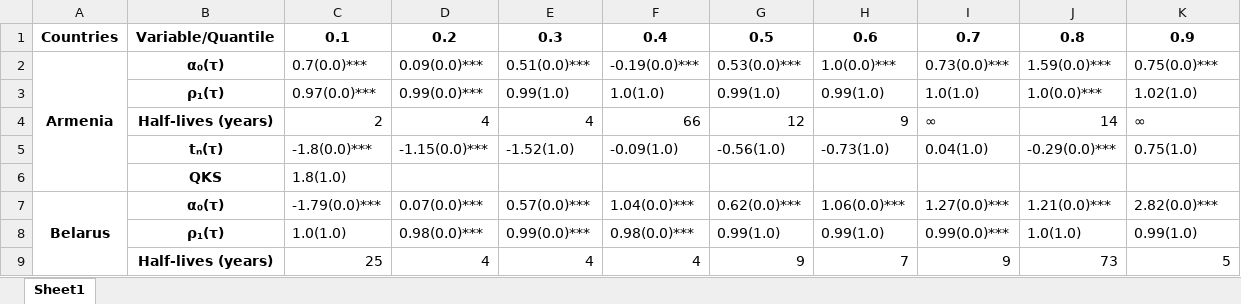
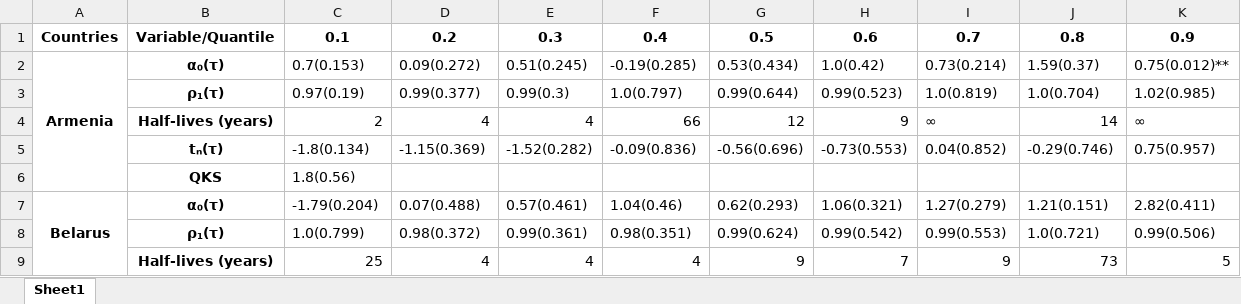
Before and after one commit to vlad-yeghiazaryan/PPP-in-EAEU, an Excel workbook: Outputs/report.xlsx, sheet Sheet1, drawn as a sheet; only a part is shown; values as stored, in another font and other column widths than the file's, no borders; removed rows and columns are numbered as before the commit, all else as after; the diff covers the shown part only; the diff names each change by its address in the sheet, - before the commit and + after, or states it on an @@ line.

Commit message:
long report

```diff
--- a/Outputs/report.xlsx (sheet Sheet1)
+++ b/Outputs/report.xlsx (sheet Sheet1)
-C2: 0.7(0.0)***
+C2: 0.7(0.153)
-D2: 0.09(0.0)***
+D2: 0.09(0.272)
-E2: 0.51(0.0)***
+E2: 0.51(0.245)
-F2: -0.19(0.0)***
+F2: -0.19(0.285)
-G2: 0.53(0.0)***
+G2: 0.53(0.434)
-H2: 1.0(0.0)***
+H2: 1.0(0.42)
-I2: 0.73(0.0)***
+I2: 0.73(0.214)
-J2: 1.59(0.0)***
+J2: 1.59(0.37)
-K2: 0.75(0.0)***
+K2: 0.75(0.012)**
-row 3:  | ρ₁(τ) | 0.97(0.0)*** | 0.99(0.0)*** | 0.99(1.0) | 1.0(1.0) | 0.99(1.0) | 0.99(1.0) | 1.0(1.0) | 1.0(0.0)*** | 1.02(1.0)
+row 3:  | ρ₁(τ) | 0.97(0.19) | 0.99(0.377) | 0.99(0.3) | 1.0(0.797) | 0.99(0.644) | 0.99(0.523) | 1.0(0.819) | 1.0(0.704) | 1.02(0.985)
-row 5:  | tₙ(τ) | -1.8(0.0)*** | -1.15(0.0)*** | -1.52(1.0) | -0.09(1.0) | -0.56(1.0) | -0.73(1.0) | 0.04(1.0) | -0.29(0.0)*** | 0.75(1.0)
+row 5:  | tₙ(τ) | -1.8(0.134) | -1.15(0.369) | -1.52(0.282) | -0.09(0.836) | -0.56(0.696) | -0.73(0.553) | 0.04(0.852) | -0.29(0.746) | 0.75(0.957)
-C6: 1.8(1.0)
+C6: 1.8(0.56)
-C7: -1.79(0.0)***
+C7: -1.79(0.204)
-D7: 0.07(0.0)***
+D7: 0.07(0.488)
-E7: 0.57(0.0)***
+E7: 0.57(0.461)
-F7: 1.04(0.0)***
+F7: 1.04(0.46)
-G7: 0.62(0.0)***
+G7: 0.62(0.293)
-H7: 1.06(0.0)***
+H7: 1.06(0.321)
-I7: 1.27(0.0)***
+I7: 1.27(0.279)
-J7: 1.21(0.0)***
+J7: 1.21(0.151)
-K7: 2.82(0.0)***
+K7: 2.82(0.411)
-row 8:  | ρ₁(τ) | 1.0(1.0) | 0.98(0.0)*** | 0.99(0.0)*** | 0.98(0.0)*** | 0.99(1.0) | 0.99(1.0) | 0.99(0.0)*** | 1.0(1.0) | 0.99(1.0)
+row 8:  | ρ₁(τ) | 1.0(0.799) | 0.98(0.372) | 0.99(0.361) | 0.98(0.351) | 0.99(0.624) | 0.99(0.542) | 0.99(0.553) | 1.0(0.721) | 0.99(0.506)
```
Also changed, not shown: 1 added row, 1 removed row and 162 edited cells elsewhere in this sheet, 4 other files.
